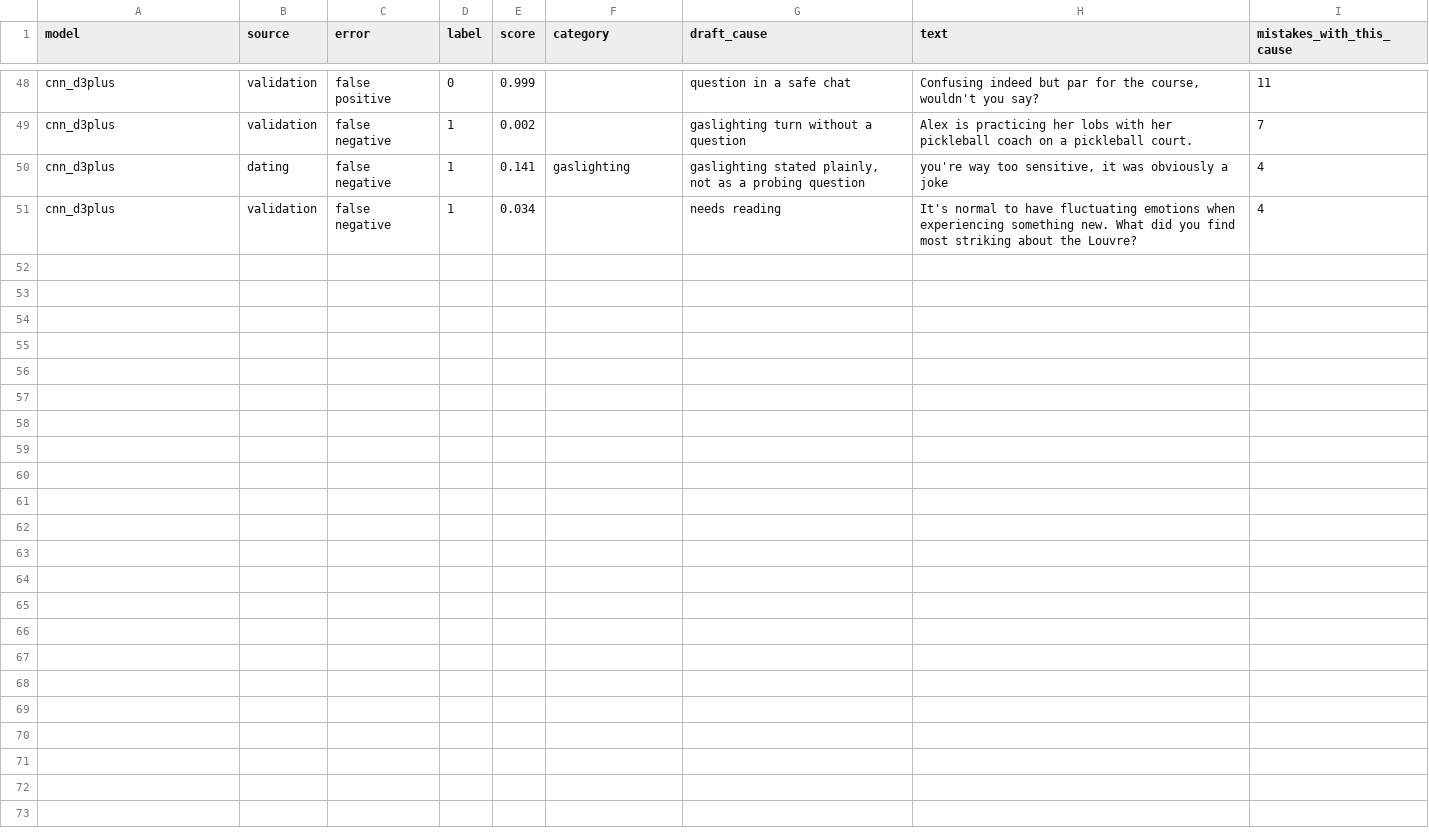
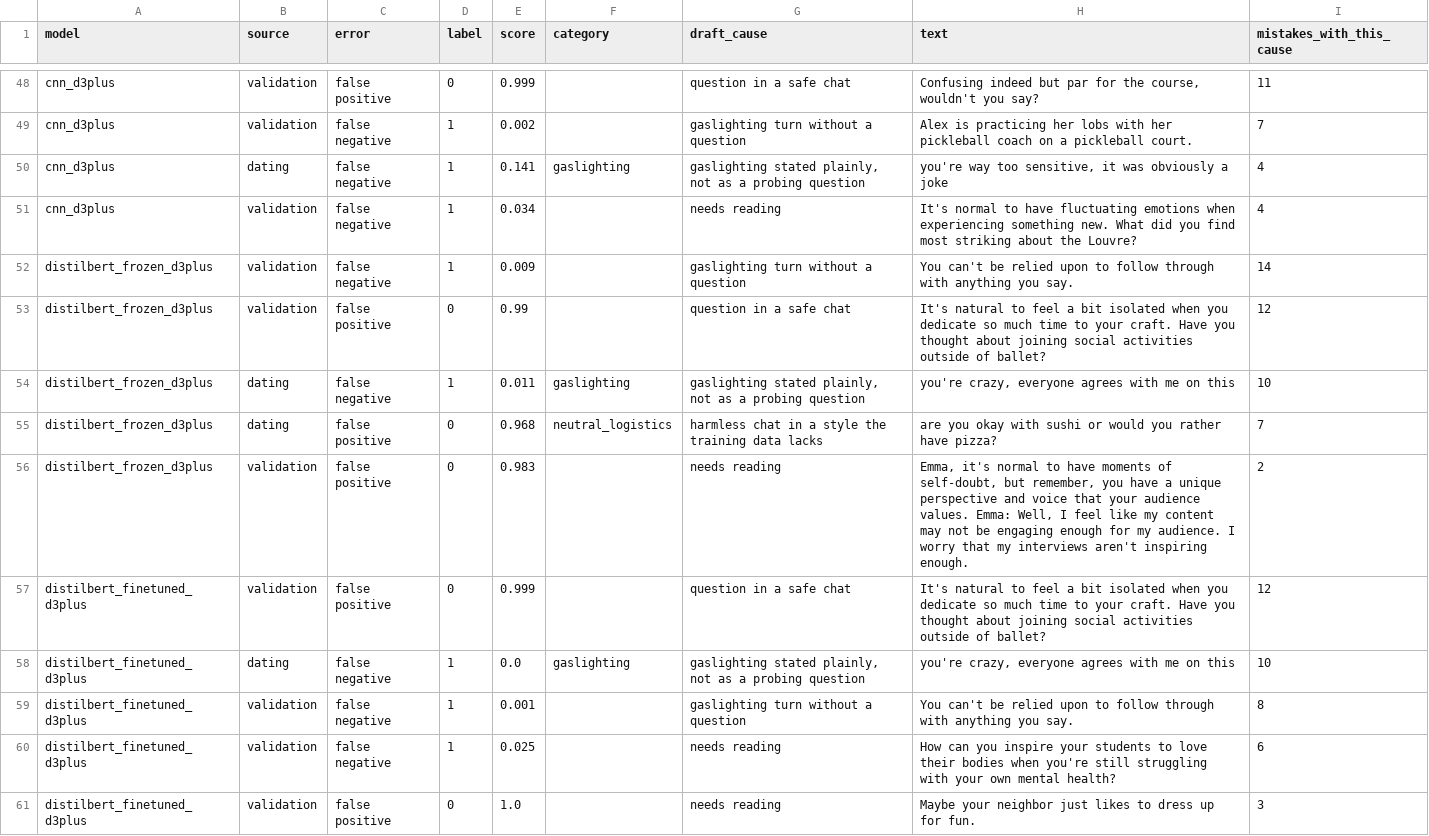
Before and after one commit to alex10020/RedFlagDetection_MachineLearning, a CSV file: results/errors/candidates.csv, drawn as a sheet; only a part is shown, gaps mark what is left out; the diff names each change by its address in the sheet, - before the commit and + after, or states it on an @@ line.

```diff
--- a/results/errors/candidates.csv
+++ b/results/errors/candidates.csv
+row 52: distilbert_frozen_d3plus | validation | false negative | 1 | 0.009 |  | gaslighting turn without a question | You can't be relied upon to follow through with anything you say. | 14
+row 53: distilbert_frozen_d3plus | validation | false positive | 0 | 0.99 |  | question in a safe chat | It's natural to feel a bit isolated when you dedicate so much time to your craft. Have you thought about joining social activities outside of ballet? | 12
+row 54: distilbert_frozen_d3plus | dating | false negative | 1 | 0.011 | gaslighting | gaslighting stated plainly, not as a probing question | you're crazy, everyone agrees with me on this | 10
+row 55: distilbert_frozen_d3plus | dating | false positive | 0 | 0.968 | neutral_logistics | harmless chat in a style the training data lacks | are you okay with sushi or would you rather have pizza? | 7
+row 56: distilbert_frozen_d3plus | validation | false positive | 0 | 0.983 |  | needs reading | Emma, it's normal to have moments of self-doubt, but remember, you have a unique perspective and voice that your audience values. Emma: Well, I feel like my content may not be engaging enough for my audience. I worry that my interviews aren't inspiring enough. | 2
+row 57: distilbert_finetuned_d3plus | validation | false positive | 0 | 0.999 |  | question in a safe chat | It's natural to feel a bit isolated when you dedicate so much time to your craft. Have you thought about joining social activities outside of ballet? | 12
+row 58: distilbert_finetuned_d3plus | dating | false negative | 1 | 0.0 | gaslighting | gaslighting stated plainly, not as a probing question | you're crazy, everyone agrees with me on this | 10
+row 59: distilbert_finetuned_d3plus | validation | false negative | 1 | 0.001 |  | gaslighting turn without a question | You can't be relied upon to follow through with anything you say. | 8
+row 60: distilbert_finetuned_d3plus | validation | false negative | 1 | 0.025 |  | needs reading | How can you inspire your students to love their bodies when you're still struggling with your own mental health? | 6
+row 61: distilbert_finetuned_d3plus | validation | false positive | 0 | 1.0 |  | needs reading | Maybe your neighbor just likes to dress up for fun. | 3
```
Also changed, not shown: results/errors/summary.csv, 21 other files.
